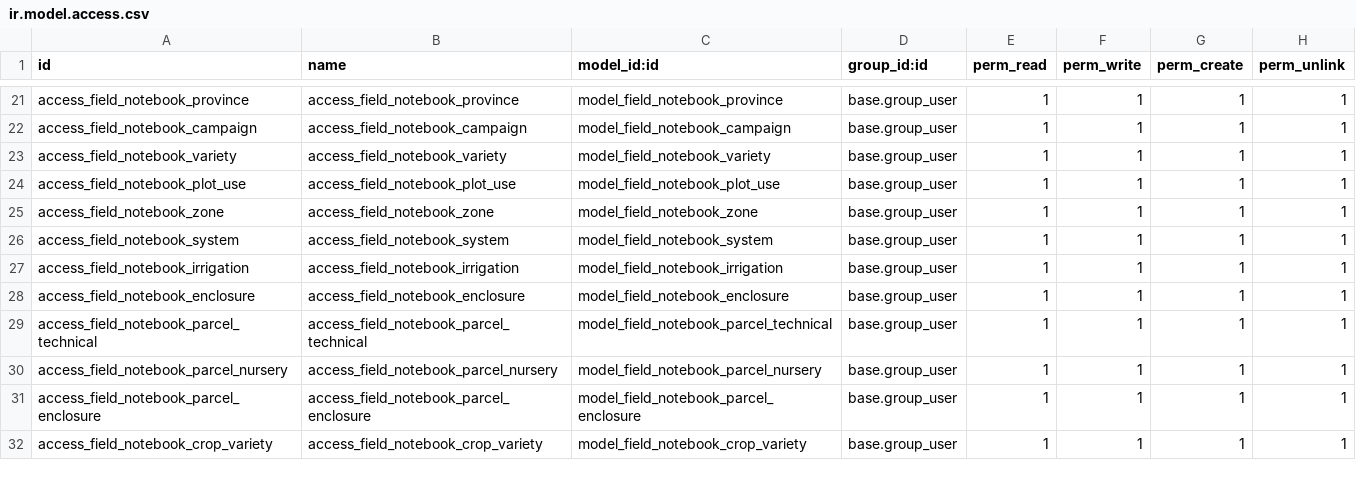
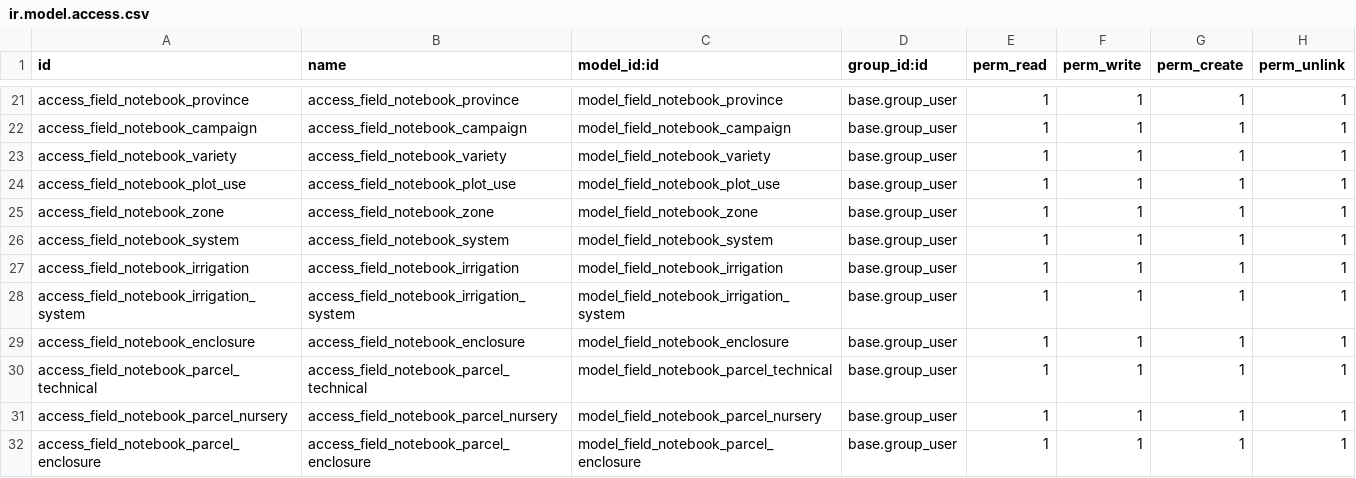
Before and after one commit to pablomil2000/axdoo-agriculture, a CSV file: axdoo_field_notebook/security/ir.model.access.csv, drawn as a sheet; only a part is shown, gaps mark what is left out; the shorter side is filled out with more unchanged rows.

Commit message:
irrigation

```diff
--- a/axdoo_field_notebook/security/ir.model.access.csv
+++ b/axdoo_field_notebook/security/ir.model.access.csv
@@ -27,2 +27,3 @@ access_field_notebook_system,access_field_notebook_system,model_field_notebook_s
 access_field_notebook_irrigation,access_field_notebook_irrigation,model_field_notebook_irrigation,base.group_user,1,1,1,1
+access_field_notebook_irrigation_system,access_field_notebook_irrigation_system,model_field_notebook_irrigation_system,base.group_user,1,1,1,1
 access_field_notebook_enclosure,access_field_notebook_enclosure,model_field_notebook_enclosure,base.group_user,1,1,1,1
```
Also changed, not shown: 12 other files.
